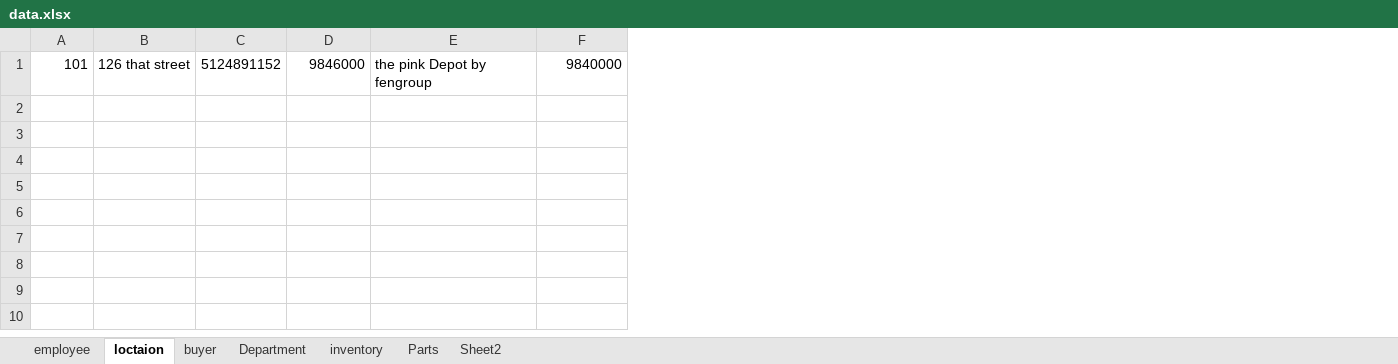
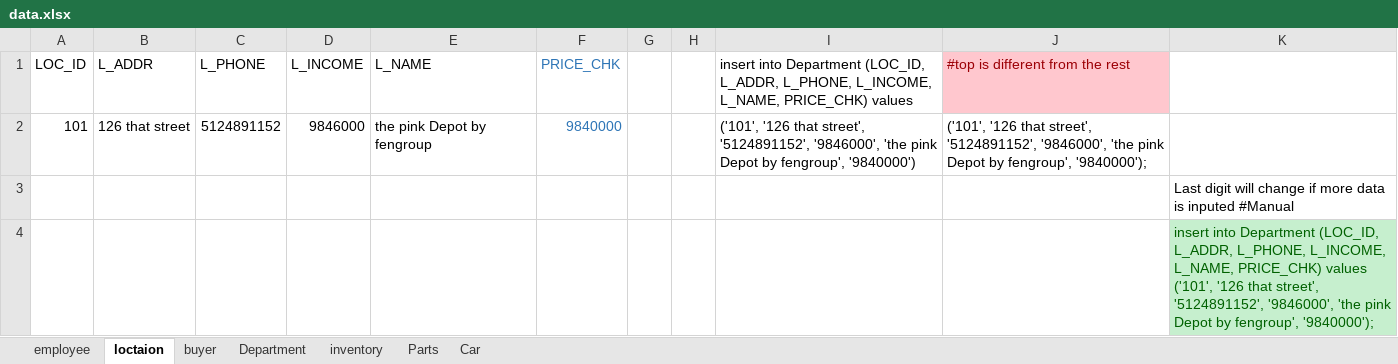
Before and after one commit to Zacherybignall/CSC_430_winter_19-20, an Excel workbook: data.xlsx, sheet loctaion, drawn as a sheet; values as stored, in another font and other column widths than the file's, no borders; addresses are those after the commit; the diff names each change by its address in the sheet, - before the commit and + after, or states it on an @@ line.

```diff
--- a/data.xlsx (sheet loctaion)
+++ b/data.xlsx (sheet loctaion)
-sheet tab: Sheet2
+sheet tab: Car
+column G, empty
+column H, empty
+column I, row 2: ('101', '126 that street', '5124891152', '9846000', 'the pink Depot by fengroup', '9840000')
+column J, row 2: ('101', '126 that street', '5124891152', '9846000', 'the pink Depot by fengroup', '9840000');
+column K, empty
+row 1: LOC_ID | L_ADDR | L_PHONE | L_INCOME | L_NAME | PRICE_CHK |  |  | insert into Department (LOC_ID, L_ADDR, L_PHONE, L_INCOME, L_NAME, PRICE_CHK) values | #top is different from the rest
-F2 text colour: black
+F2 text colour: #2E75B6
+row 3:  |  |  |  |  |  |  |  |  |  | Last digit will change if more data is inputed #Manual
+row 4:  |  |  |  |  |  |  |  |  |  | insert into Department (LOC_ID, L_ADDR, L_PHONE, L_INCOME, L_NAME, PRICE_CHK) values ('101', '126 that street', '5124891152', '9846000', 'the pink Depot by fengroup', '9840000');
```
Also changed, not shown: sheet inventory, sheet buyer, sheet employee, sheet Car, sheet Parts, sheet Department.
